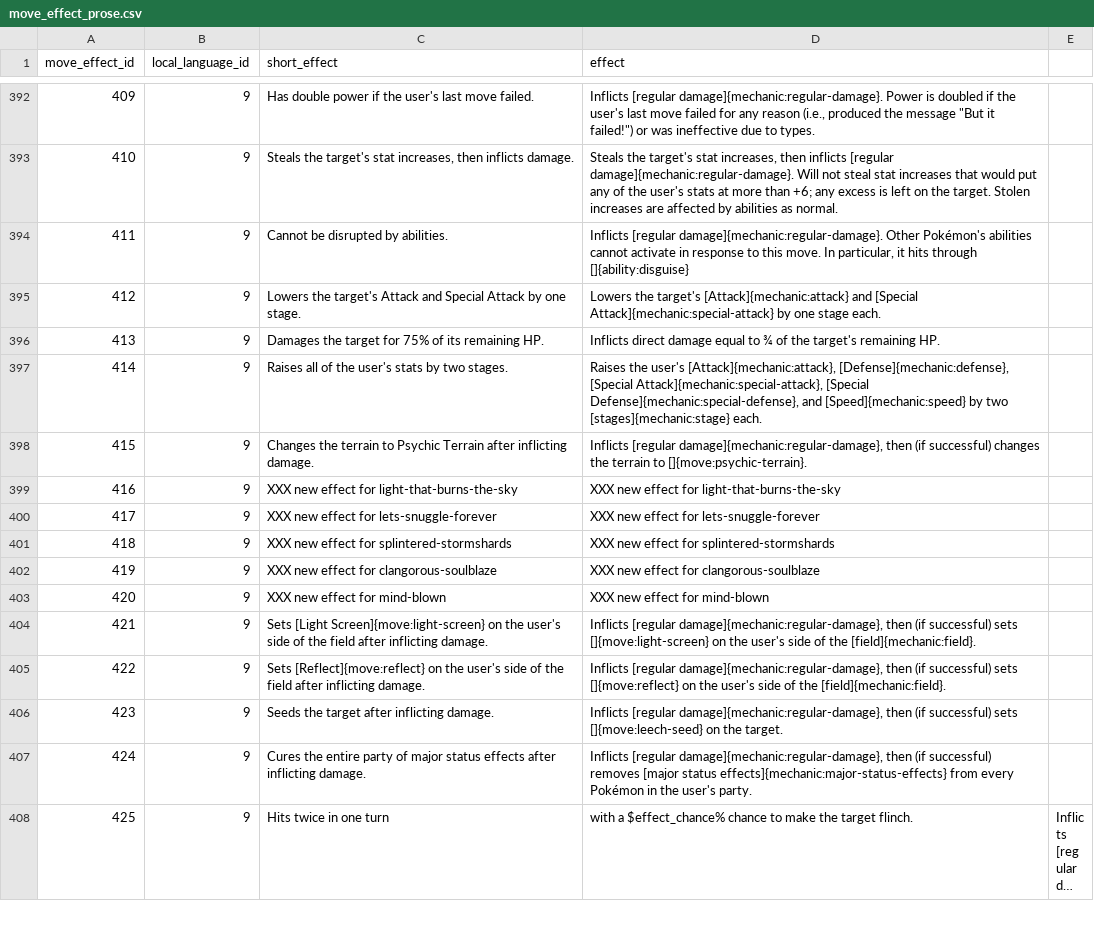
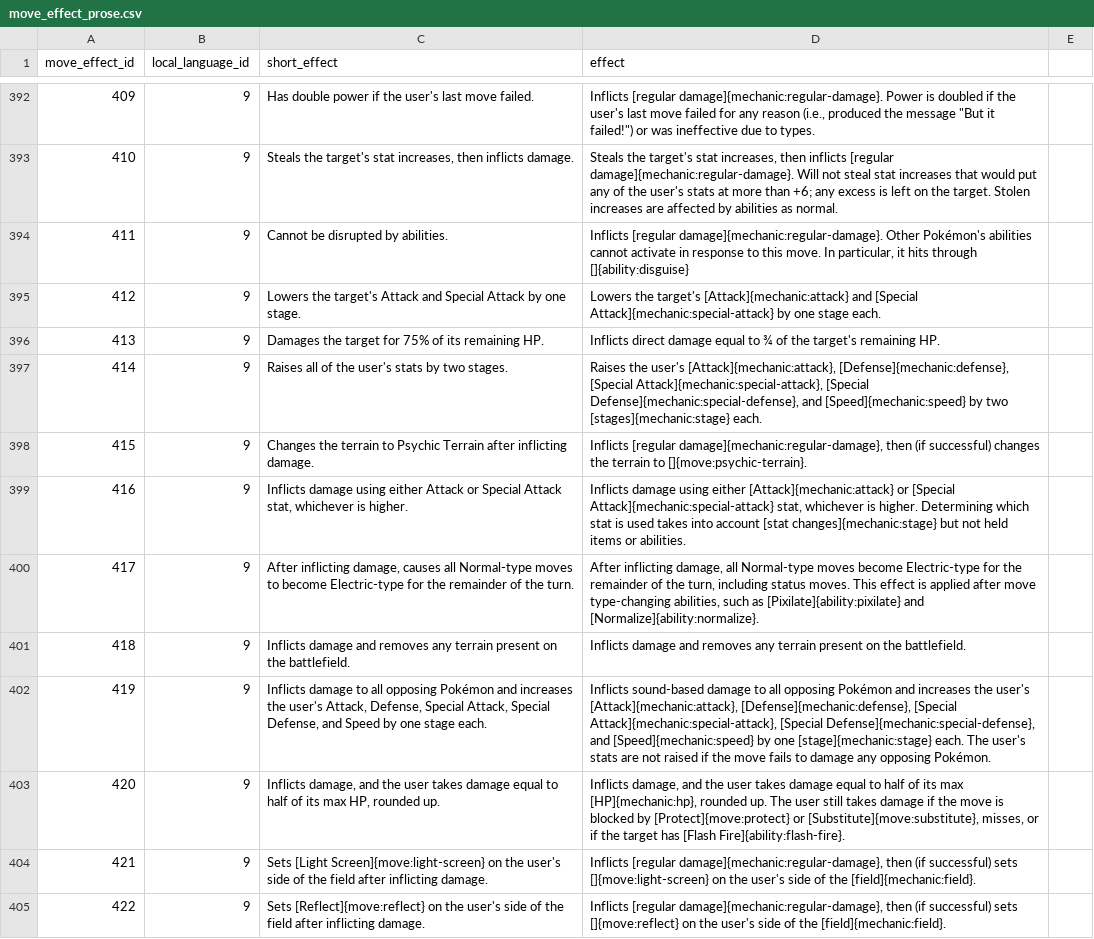
Before and after one commit to poketwo/pokedex, a CSV file: pokedex/data/csv/move_effect_prose.csv, drawn as a sheet; only a part is shown, gaps mark what is left out; the shorter side is filled out with more unchanged rows; long unchanged cells end in …; the diff names each change by its address in the sheet, - before the commit and + after, or states it on an @@ line.

Commit message:
fix: update data
from https://github.com/PokeAPI/pokeapi/pull/535 of @Amaterasu5

```diff
--- a/pokedex/data/csv/move_effect_prose.csv
+++ b/pokedex/data/csv/move_effect_prose.csv
-C399 (short_effect): XXX new effect for light-that-burns-the-sky
+C399 (short_effect): Inflicts damage using either Attack or Special Attack stat, whichever is higher.
-D399 (effect): XXX new effect for light-that-burns-the-sky
+D399 (effect): Inflicts damage using either [Attack]{mechanic:attack} or [Special Attack]{mechanic:special-attack} stat, whichever is higher. Determining which stat is used takes into account [stat changes]{mechanic:stage} but not held items or abilities.
-C400 (short_effect): XXX new effect for lets-snuggle-forever
+C400 (short_effect): After inflicting damage, causes all Normal-type moves to become Electric-type for the remainder of the turn.
-D400 (effect): XXX new effect for lets-snuggle-forever
+D400 (effect): After inflicting damage, all Normal-type moves become Electric-type for the remainder of the turn, including status moves. This effect is applied after move type-changing abilities, such as [Pixilate]{ability:pixilate} and [Normalize]{ability:normalize}.
-C401 (short_effect): XXX new effect for splintered-stormshards
+C401 (short_effect): Inflicts damage and removes any terrain present on the battlefield.
-D401 (effect): XXX new effect for splintered-stormshards
+D401 (effect): Inflicts damage and removes any terrain present on the battlefield.
-C402 (short_effect): XXX new effect for clangorous-soulblaze
+C402 (short_effect): Inflicts damage to all opposing Pokémon and increases the user's Attack, Defense, Special Attack, Special Defense, and Speed by one stage each.
-D402 (effect): XXX new effect for clangorous-soulblaze
+D402 (effect): Inflicts sound-based damage to all opposing Pokémon and increases the user's [Attack]{mechanic:attack}, [Defense]{mechanic:defense}, [Special Attack]{mechanic:special-attack}, [Special Defense]{mechanic:special-defense}, and [Speed]{mechanic:speed} by one [stage]{mechanic:stage} each. The user's stats are not raised if the move fails to damage any opposing Pokémon.
-C403 (short_effect): XXX new effect for mind-blown
+C403 (short_effect): Inflicts damage, and the user takes damage equal to half of its max HP, rounded up.
-D403 (effect): XXX new effect for mind-blown
+D403 (effect): Inflicts damage, and the user takes damage equal to half of its max [HP]{mechanic:hp}, rounded up. The user still takes damage if the move is blocked by [Protect]{move:protect} or [Substitute]{move:substitute}, misses, or if the target has [Flash Fire]{ability:flash-fire}.
```
Also changed, not shown: pokedex/data/csv/ability_prose.csv, pokedex/data/csv/moves.csv.
